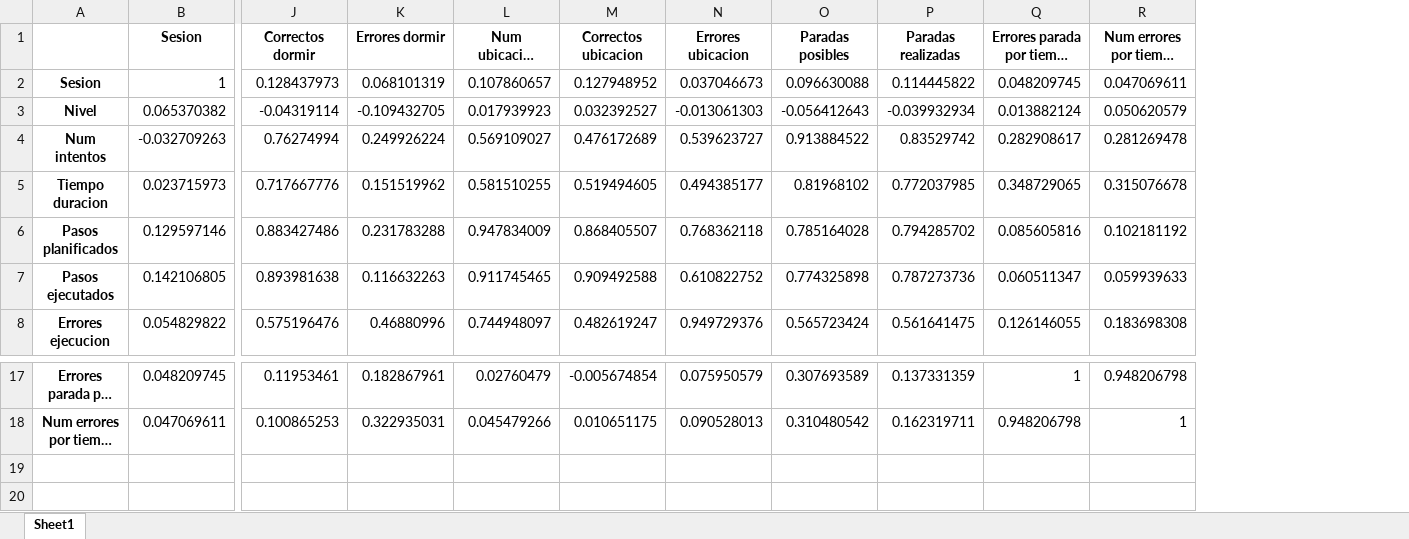
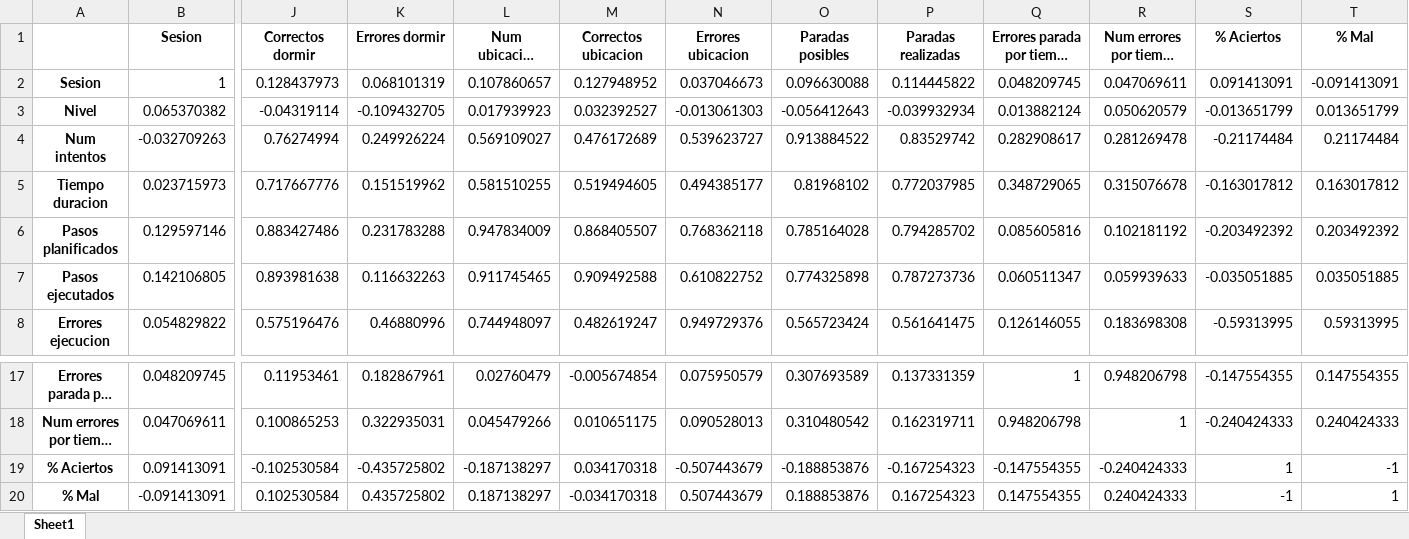
Before and after one commit to nahigles/jsonToCsv_TFG, an Excel workbook: datosNivelesSin0CorValues.xlsx, sheet Sheet1, drawn as a sheet; only a part is shown, gaps mark what is left out; long unchanged cells end in …; values as stored, in another font and other column widths than the file's, no borders; rows hold the shown columns only; the diff names each change by its address in the sheet, - before the commit and + after, or states it on an @@ line.

```diff
--- a/datosNivelesSin0CorValues.xlsx (sheet Sheet1)
+++ b/datosNivelesSin0CorValues.xlsx (sheet Sheet1)
+column S (% Aciertos), rows 2-8: 0.091413091 | -0.013651799 | -0.21174484 | -0.163017812 | -0.203492392 | -0.035051885 | -0.59313995; rows 17-18: -0.147554355 | -0.240424333
+column T (% Mal), rows 2-8: -0.091413091 | 0.013651799 | 0.21174484 | 0.163017812 | 0.203492392 | 0.035051885 | 0.59313995; rows 17-18: 0.147554355 | 0.240424333
+row 19: % Aciertos | 0.091413091 | -0.102530584 | -0.435725802 | -0.187138297 | 0.034170318 | -0.507443679 | -0.188853876 | -0.167254323 | -0.147554355 | -0.240424333 | 1 | -1
+row 20: % Mal | -0.091413091 | 0.102530584 | 0.435725802 | 0.187138297 | -0.034170318 | 0.507443679 | 0.188853876 | 0.167254323 | 0.147554355 | 0.240424333 | -1 | 1
```
Also changed, not shown: datosIntentosSin0CorValues.xlsx, datosIntentosSin0PValues.xlsx, 10 other files.
